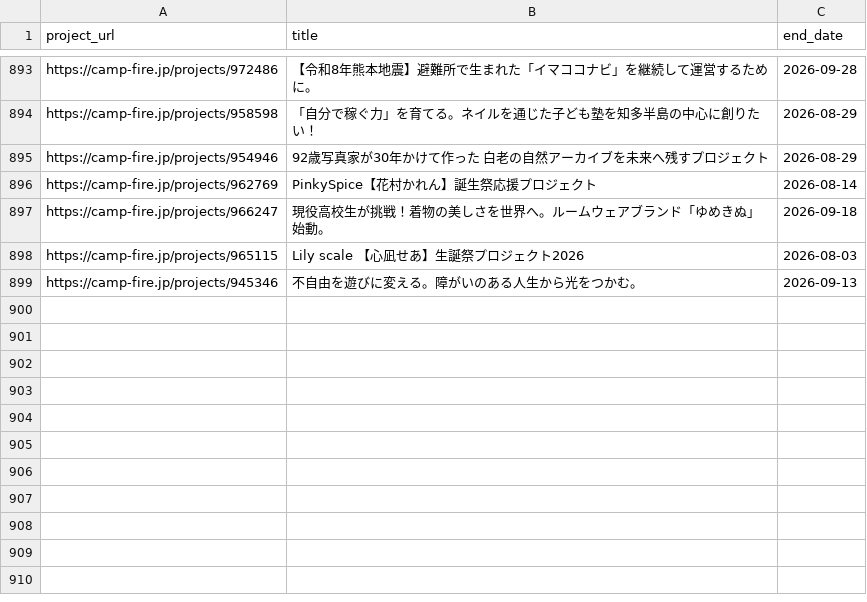
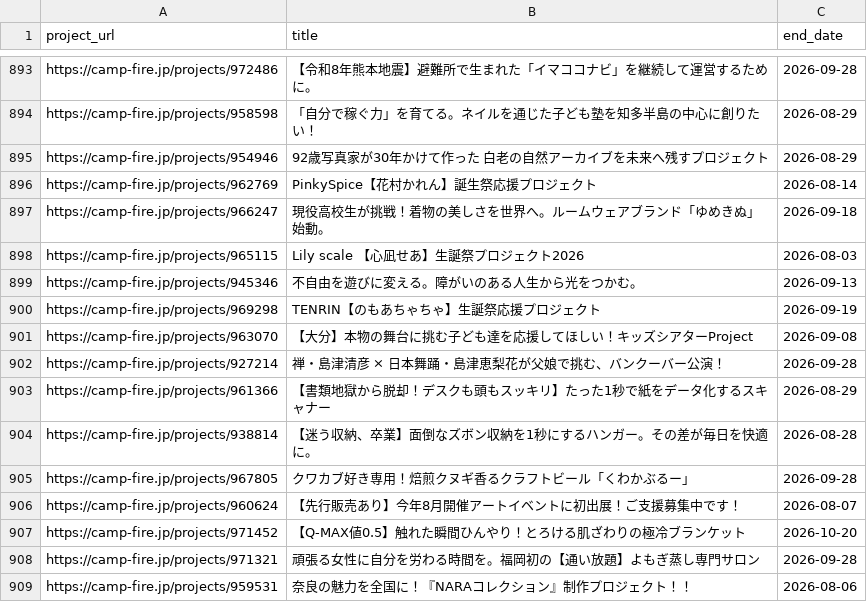
Before and after one commit to onoda38/clowd-funding, a CSV file: projects.csv, drawn as a sheet; only a part is shown, gaps mark what is left out; the diff names each change by its address in the sheet, - before the commit and + after, or states it on an @@ line.

```diff
--- a/projects.csv
+++ b/projects.csv
+row 900: https://camp-fire.jp/projects/969298 | TENRIN【のもあちゃちゃ】生誕祭応援プロジェクト | 2026-09-19
+row 901: https://camp-fire.jp/projects/963070 | 【大分】本物の舞台に挑む子ども達を応援してほしい！キッズシアターProject | 2026-09-08
+row 902: https://camp-fire.jp/projects/927214 | 禅・島津清彦 × 日本舞踊・島津恵梨花が父娘で挑む、バンクーバー公演！ | 2026-09-28
+row 903: https://camp-fire.jp/projects/961366 | 【書類地獄から脱却！デスクも頭もスッキリ】たった1秒で紙をデータ化するスキャナー | 2026-08-29
+row 904: https://camp-fire.jp/projects/938814 | 【迷う収納、卒業】面倒なズボン収納を1秒にするハンガー。その差が毎日を快適に。 | 2026-08-28
+row 905: https://camp-fire.jp/projects/967805 | クワカブ好き専用！焙煎クヌギ香るクラフトビール「くわかぶるー」 | 2026-09-28
+row 906: https://camp-fire.jp/projects/960624 | 【先行販売あり】今年8月開催アートイベントに初出展！ご支援募集中です！ | 2026-08-07
+row 907: https://camp-fire.jp/projects/971452 | 【Q-MAX値0.5】触れた瞬間ひんやり！とろける肌ざわりの極冷ブランケット | 2026-10-20
+row 908: https://camp-fire.jp/projects/971321 | 頑張る女性に自分を労わる時間を。福岡初の【通い放題】よもぎ蒸し専門サロン | 2026-09-28
+row 909: https://camp-fire.jp/projects/959531 | 奈良の魅力を全国に！『NARAコレクション』制作プロジェクト！！ | 2026-08-06
```
Also changed, not shown: 1 other file.
